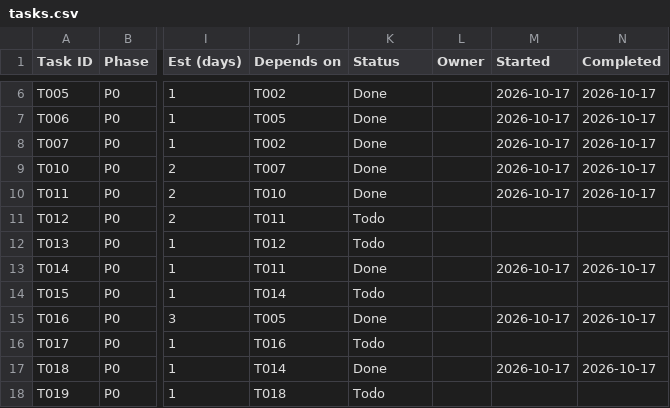
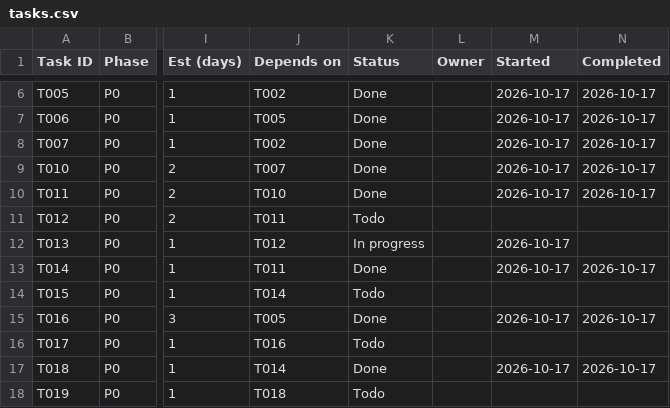
Before and after one commit to Aadesh998/metro-buddy, a CSV file: tasks.csv, drawn as a sheet; only a part is shown, gaps mark what is left out; the diff names each change by its address in the sheet, - before the commit and + after, or states it on an @@ line.

```diff
--- a/tasks.csv
+++ b/tasks.csv
-K12 (Status): Todo
+K12 (Status): In progress
-M12 (Started): (empty)
+M12 (Started): 2026-10-17
```
Also changed, not shown: 6 other files.
